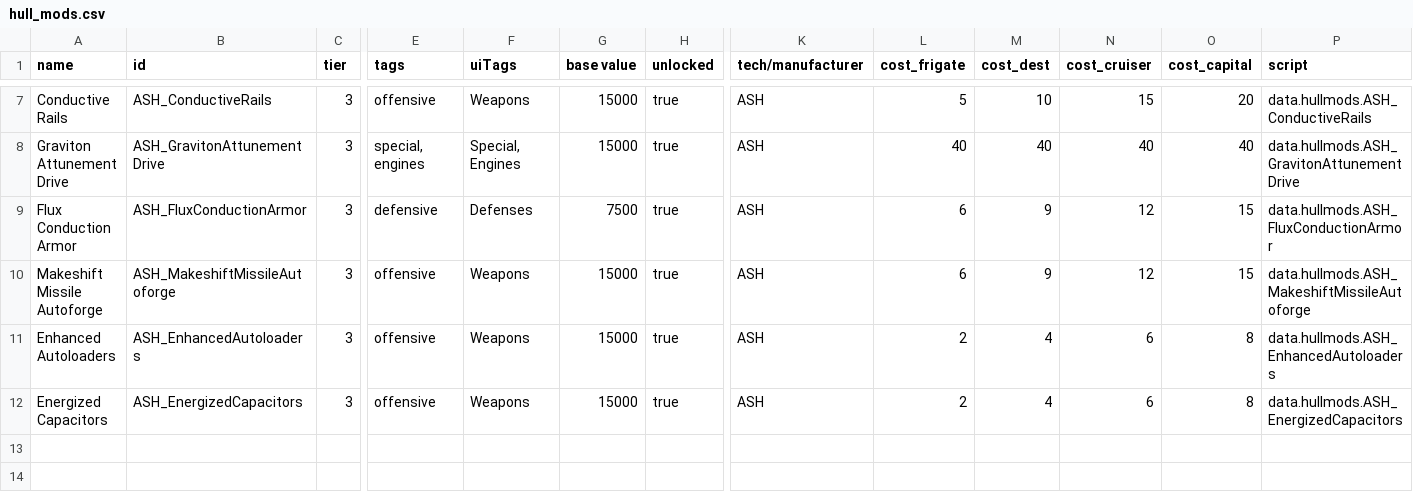
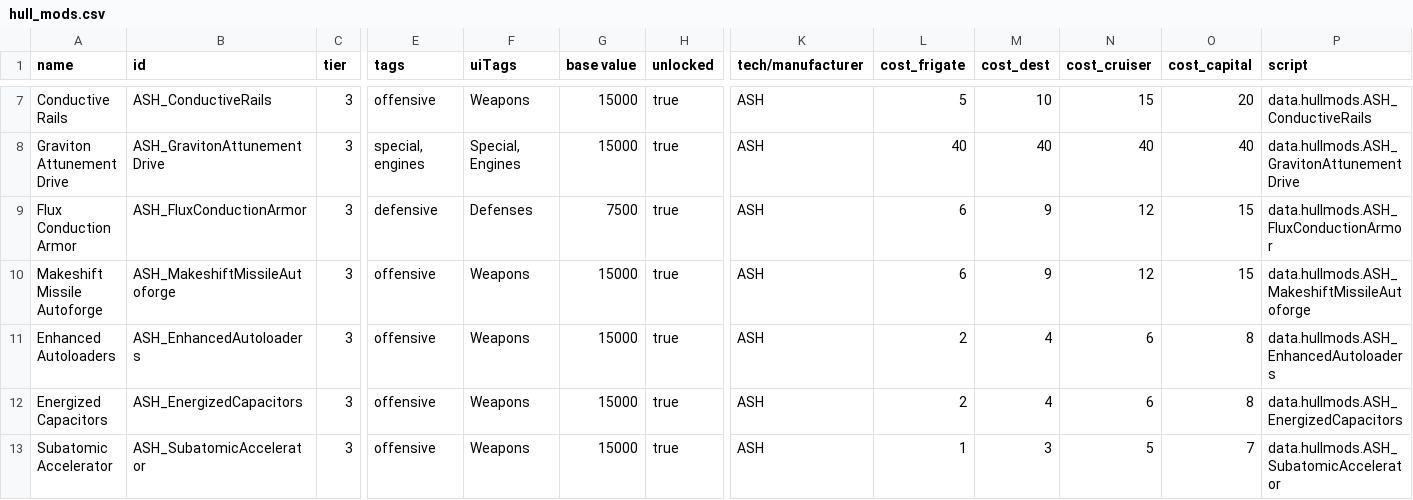
Before and after one commit to AudaxLudos/aptly-simple-hullmods, a CSV file: data/hullmods/hull_mods.csv, drawn as a sheet; only a part is shown, gaps mark what is left out; rows hold the shown columns only; the diff names each change by its address in the sheet, - before the commit and + after, or states it on an @@ line.

Commit message:
Added Subatomic Accelerator Hullmod

```diff
--- a/data/hullmods/hull_mods.csv
+++ b/data/hullmods/hull_mods.csv
+row 13: Subatomic Accelerator | ASH_SubatomicAccelerator | 3 | offensive | Weapons | 15000 | true | ASH | 1 | 3 | 5 | 7 | data.hullmods.ASH_SubatomicAccelerator
```
Also changed, not shown: 1 other file.
